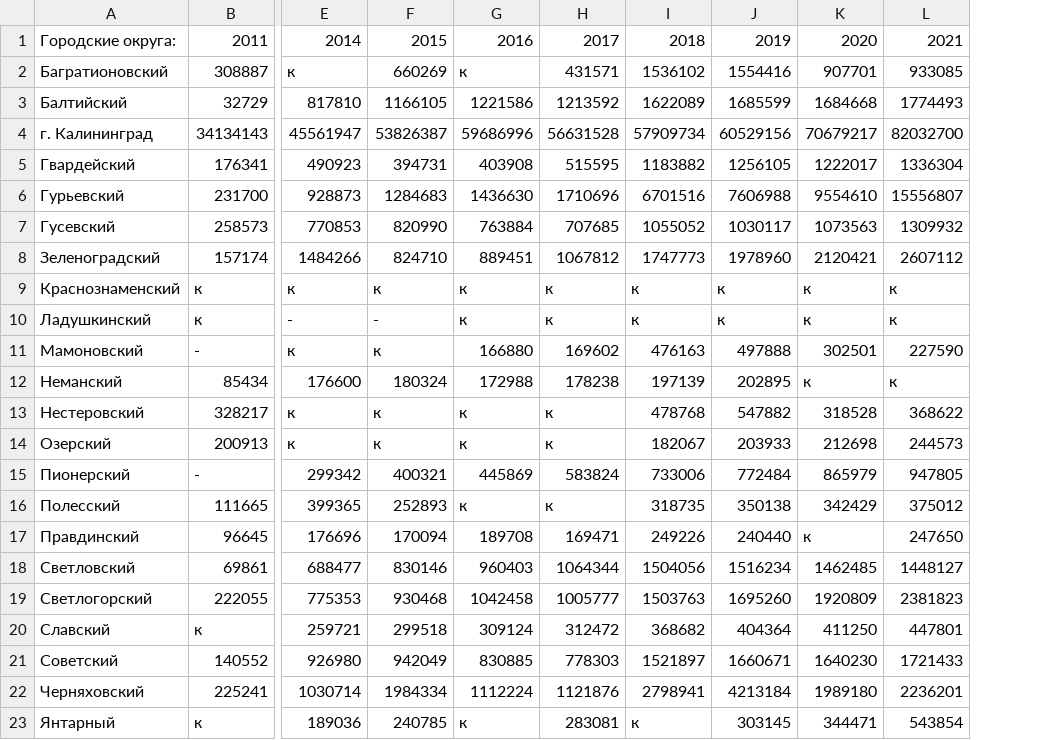
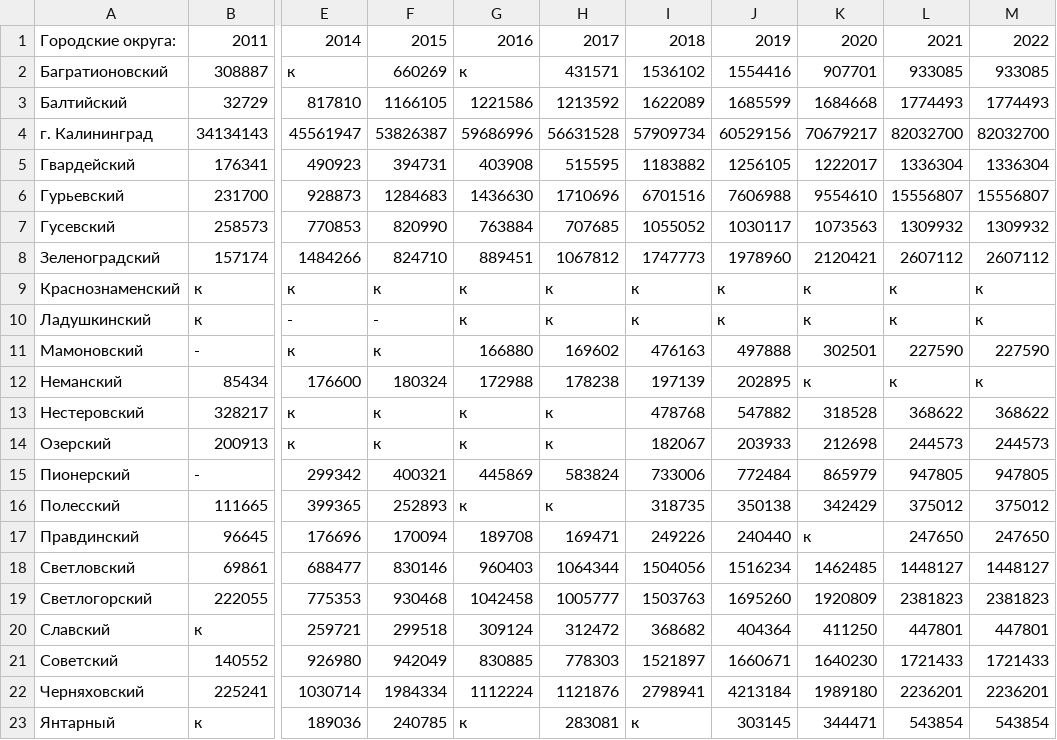
Before and after one commit to papin158/interactive-map, a CSV file: Данные csv/КалининградСтат - Данные - Об. розн. торговли без суб. мал. пред..csv, drawn as a sheet; only a part is shown, gaps mark what is left out; the diff names each change by its address in the sheet, - before the commit and + after, or states it on an @@ line.

```diff
--- a/Данные csv/КалининградСтат - Данные - Об. розн. торговли без суб. мал. пред..csv
+++ b/Данные csv/КалининградСтат - Данные - Об. розн. торговли без суб. мал. пред..csv
+column M, rows 1-23: 2022 | 933085 | 1774493 | 82032700 | 1336304 | 15556807 | 1309932 | 2607112 | к | к | 227590 | к | 368622 | 244573 | 947805 | 375012 | 247650 | 1448127 | 2381823 | 447801 | 1721433 | 2236201 | 543854
```
Also changed, not shown: Данные csv/КалининградСтат - Данные - Об. общест. питания без суб. мал. пред..csv, Данные csv/КалининградСтат - Данные - Среднемес. зарплата.csv, 11 other files.
